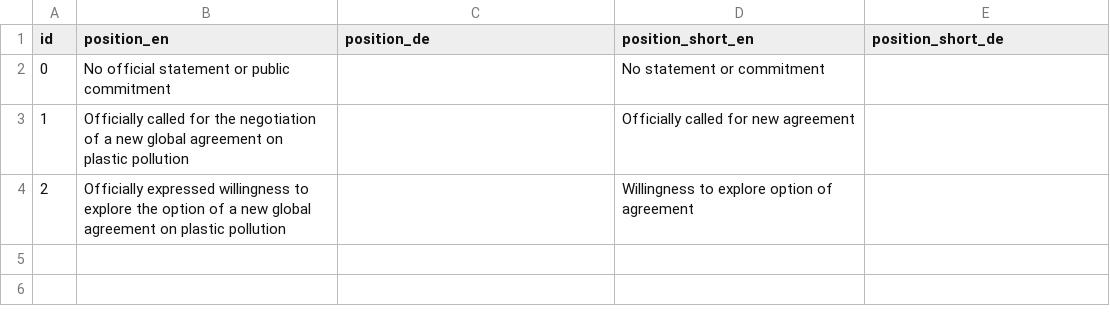
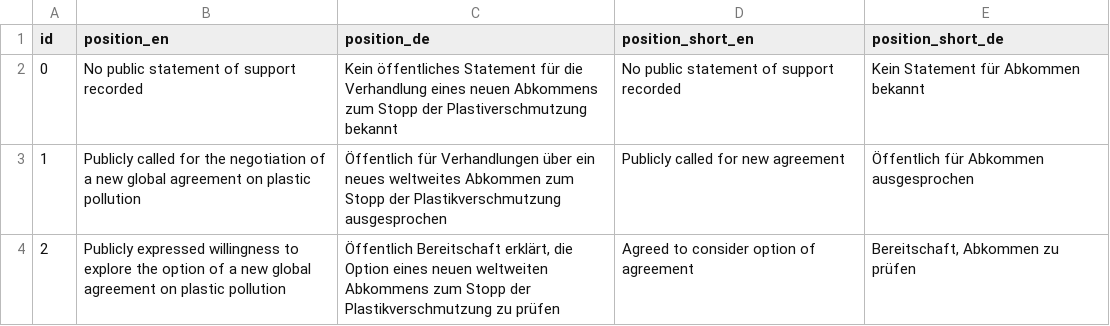
Before and after one commit to WWF-Deutschland/plastic-navigator, a CSV file: data/layers/policy/positions.csv, drawn as a sheet.

Commit message:
update policy positions

```diff
--- a/data/layers/policy/positions.csv
+++ b/data/layers/policy/positions.csv
@@ -1,4 +1,4 @@
 id,position_en,position_de,position_short_en,position_short_de
-0,No official statement or public commitment,,No statement or commitment,
-1,Officially called for the negotiation of a new global agreement on plastic pollution,,Officially called for new agreement,
-2,Officially expressed willingness to explore the option of a new global agreement on plastic pollution,,Willingness to explore option of agreement,
+0,No public statement of support recorded,Kein öffentliches Statement für die Verhandlung eines neuen Abkommens zum Stopp der Plastiverschmutzung bekannt,No public statement of support recorded,Kein Statement für Abkommen bekannt
+1,Publicly called for the negotiation of a new global agreement on plastic pollution,Öffentlich für Verhandlungen über ein neues weltweites Abkommen zum Stopp der Plastikverschmutzung ausgesprochen,Publicly called for new agreement,Öffentlich für Abkommen ausgesprochen
+2,Publicly expressed willingness to explore the option of a new global agreement on plastic pollution,"Öffentlich Bereitschaft erklärt, die Option eines neuen weltweiten Abkommens zum Stopp der Plastikverschmutzung zu prüfen",Agreed to consider option of agreement,"Bereitschaft, Abkommen zu prüfen"
```
